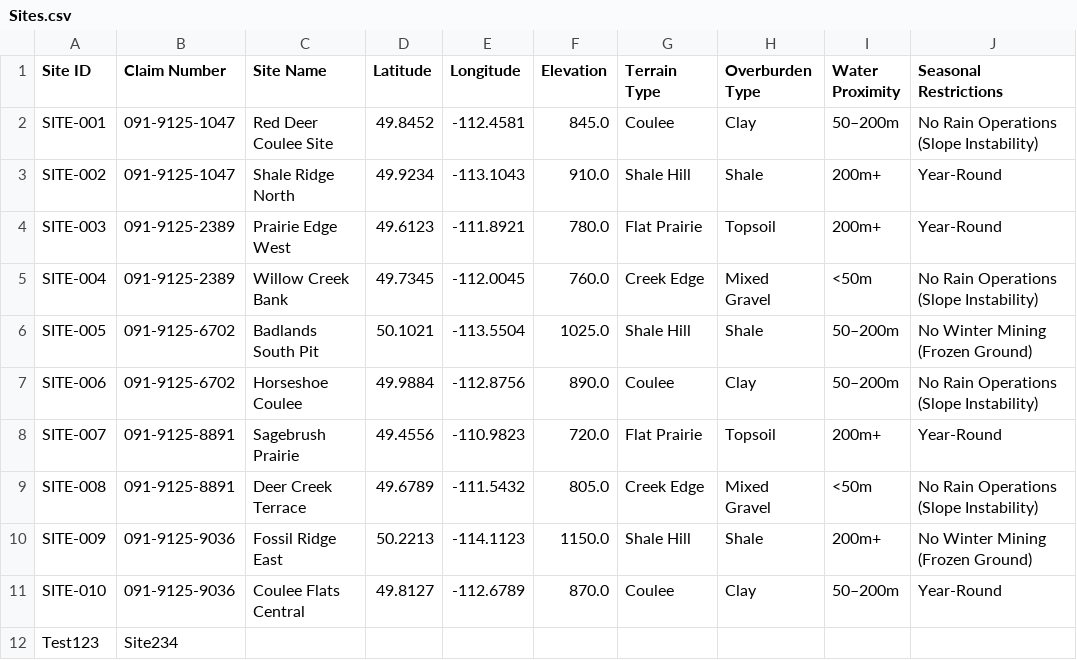
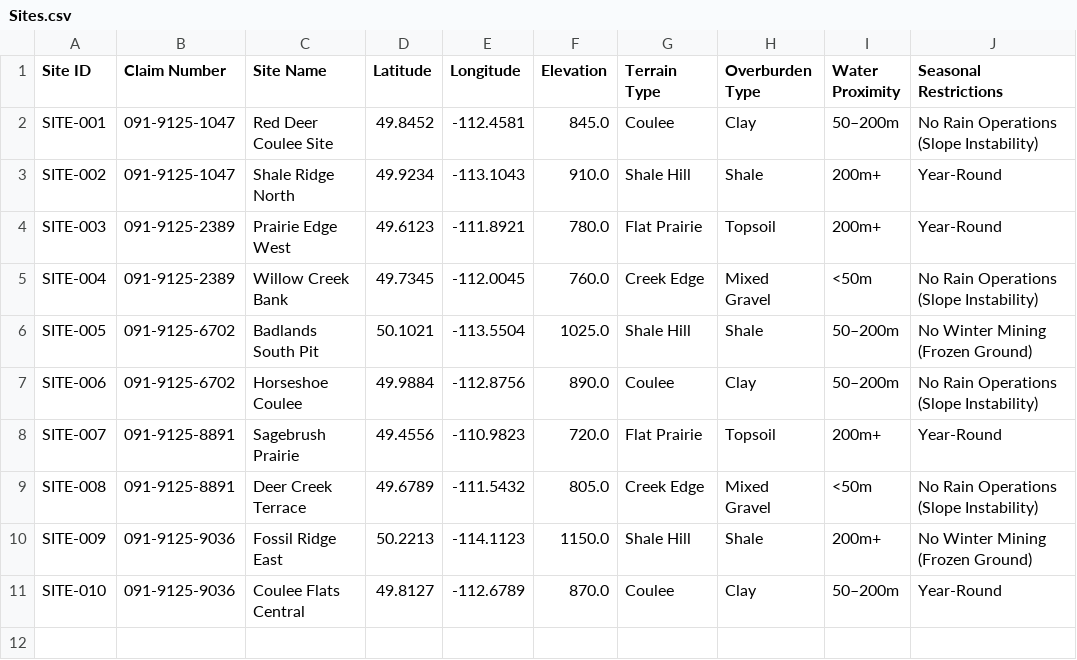
Before and after one commit to reymart-web/MIS491_Dataset, a CSV file: Sites.csv, drawn as a sheet.

Commit message:
Delete rows Sites.csv from Streamlit dashboard

```diff
--- a/Sites.csv
+++ b/Sites.csv
@@ -11,2 +11 @@ SITE-009,091-9125-9036,Fossil Ridge East,50.2213,-114.1123,1150.0,Shale Hill,Sha
 SITE-010,091-9125-9036,Coulee Flats Central,49.8127,-112.6789,870.0,Coulee,Clay,50–200m,Year-Round
-Test123,Site234,,,,,,,,
```
